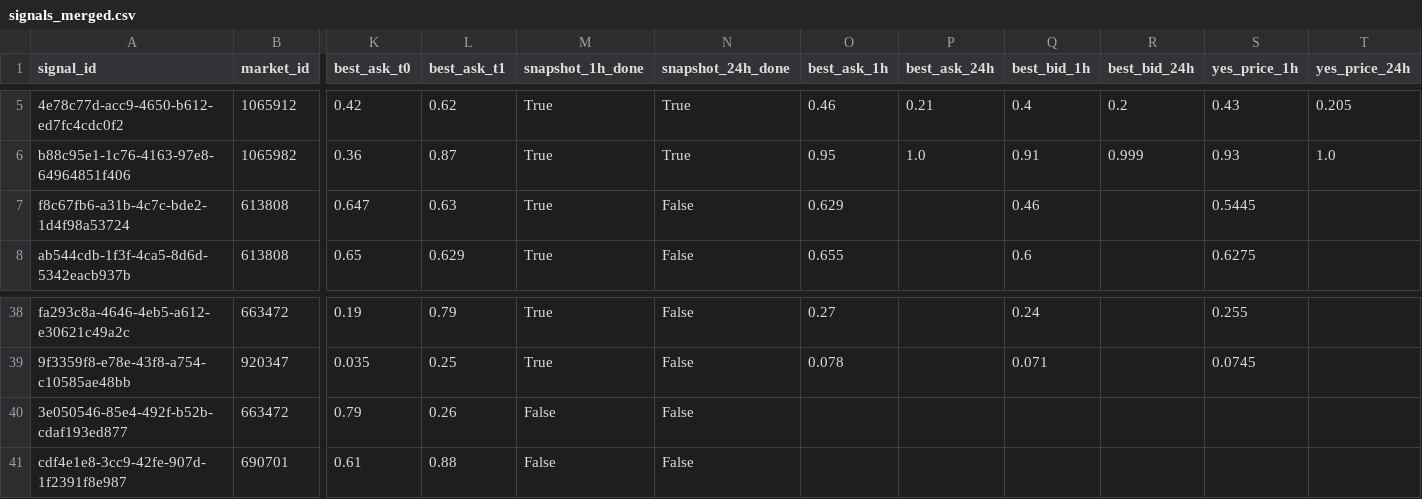
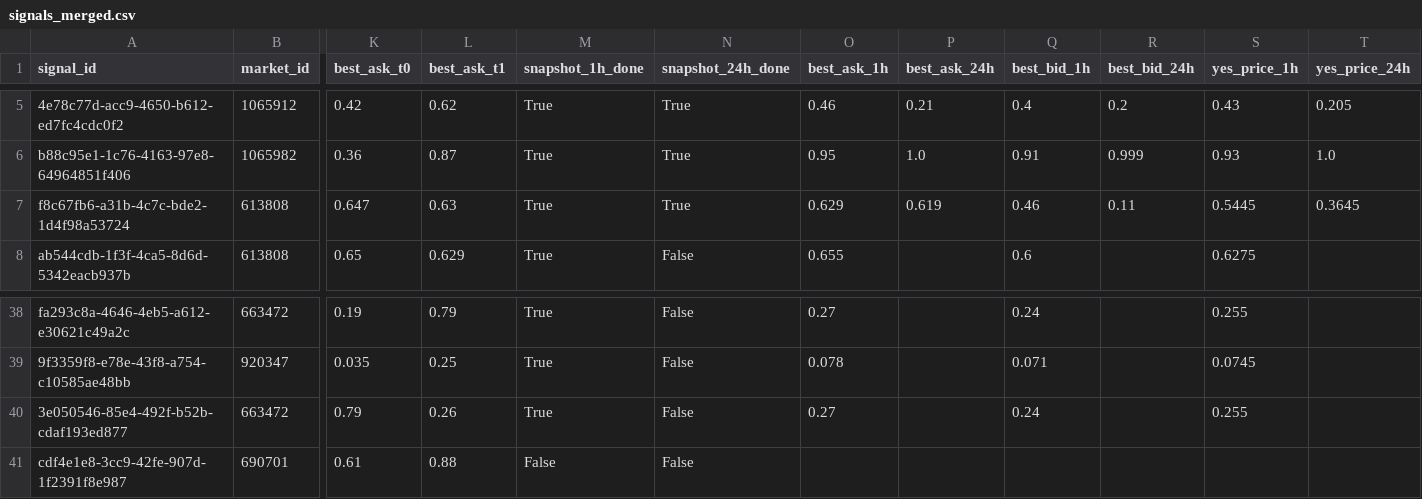
Before and after one commit to arshak-avagyan/fetch_data_test_repo, a CSV file: data/signals_merged.csv, drawn as a sheet; only a part is shown, gaps mark what is left out; the diff names each change by its address in the sheet, - before the commit and + after, or states it on an @@ line.

Commit message:
Workflow Run
Files changed:
M	data/market_change.csv
M	data/polymarket_flat_markets_t0.csv
M	data/polymarket_flat_markets_t1.csv
M	data/signals.csv
M	data/signals_merged.csv
M	data/signals_snapshots.csv

```diff
--- a/data/signals_merged.csv
+++ b/data/signals_merged.csv
-N7 (snapshot_24h_done): False
+N7 (snapshot_24h_done): True
-P7 (best_ask_24h): (empty)
+P7 (best_ask_24h): 0.619
-R7 (best_bid_24h): (empty)
+R7 (best_bid_24h): 0.11
-T7 (yes_price_24h): (empty)
+T7 (yes_price_24h): 0.3645
-M40 (snapshot_1h_done): False
+M40 (snapshot_1h_done): True
-O40 (best_ask_1h): (empty)
+O40 (best_ask_1h): 0.27
-Q40 (best_bid_1h): (empty)
+Q40 (best_bid_1h): 0.24
-S40 (yes_price_1h): (empty)
+S40 (yes_price_1h): 0.255
```
Also changed, not shown: data/signals.csv, data/signals_snapshots.csv, 1 other file.
